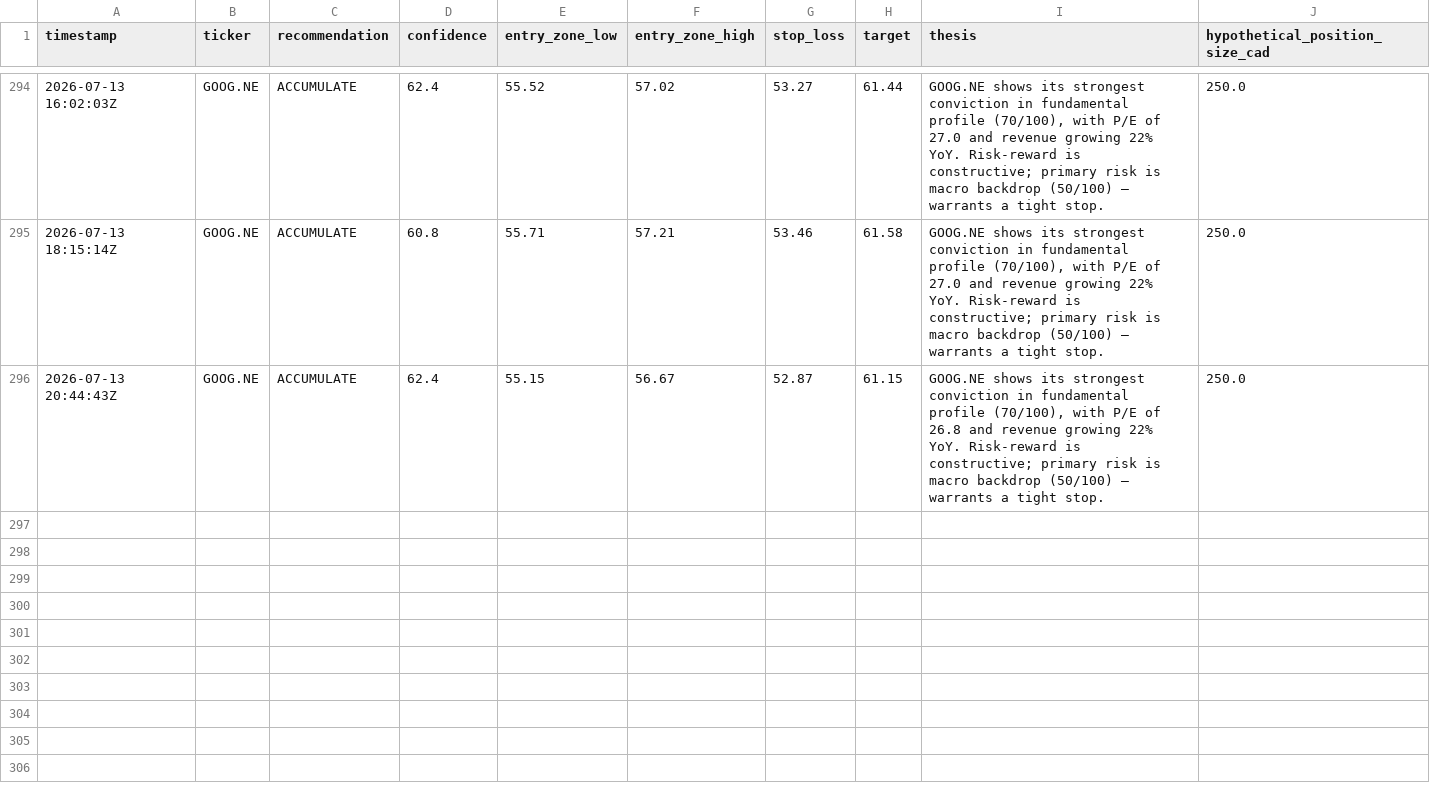
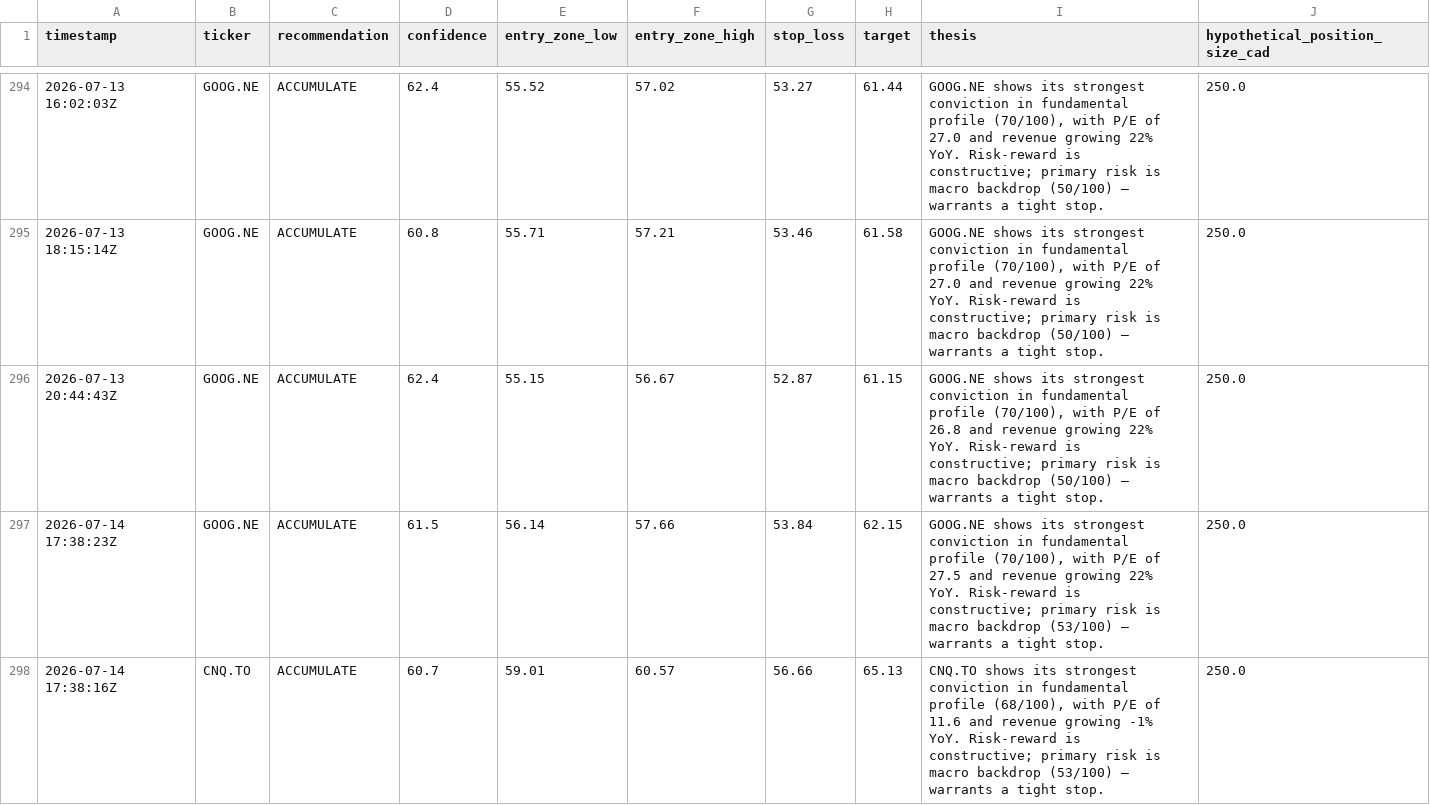
Before and after one commit to Siddharth2205/sterling-agent, a CSV file: data/paper_trades.csv, drawn as a sheet; only a part is shown, gaps mark what is left out; the diff names each change by its address in the sheet, - before the commit and + after, or states it on an @@ line.

```diff
--- a/data/paper_trades.csv
+++ b/data/paper_trades.csv
+row 297: 2026-07-14 17:38:23Z | GOOG.NE | ACCUMULATE | 61.5 | 56.14 | 57.66 | 53.84 | 62.15 | GOOG.NE shows its strongest conviction in fundamental profile (70/100), with P/E of 27.5 and revenue growing 22% YoY. Risk-reward is constructive; primary risk is macro backdrop (53/100) — warrants a tight stop. | 250.0
+row 298: 2026-07-14 17:38:16Z | CNQ.TO | ACCUMULATE | 60.7 | 59.01 | 60.57 | 56.66 | 65.13 | CNQ.TO shows its strongest conviction in fundamental profile (68/100), with P/E of 11.6 and revenue growing -1% YoY. Risk-reward is constructive; primary risk is macro backdrop (53/100) — warrants a tight stop. | 250.0
```
